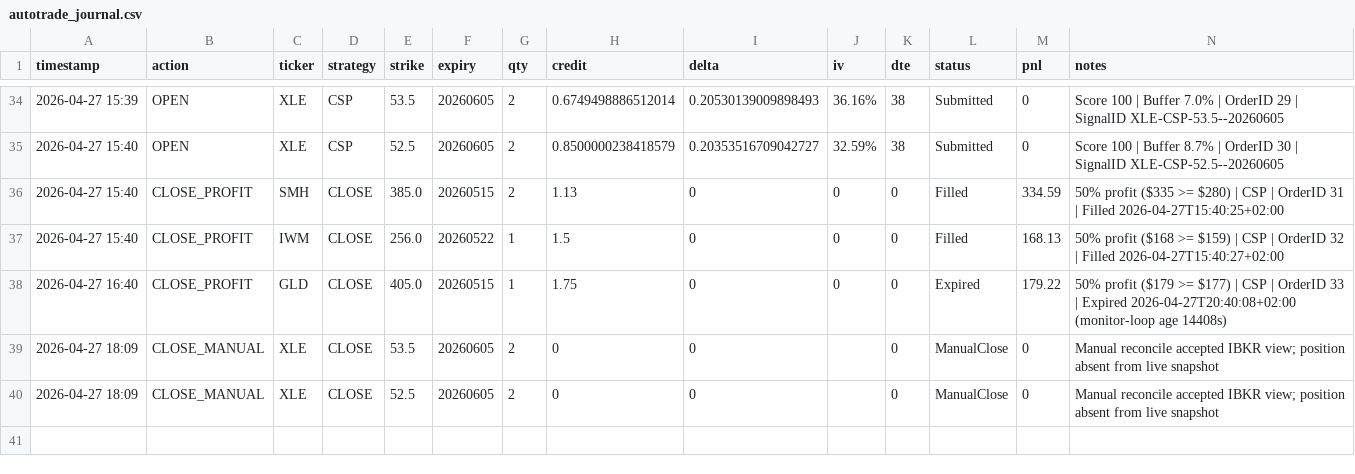
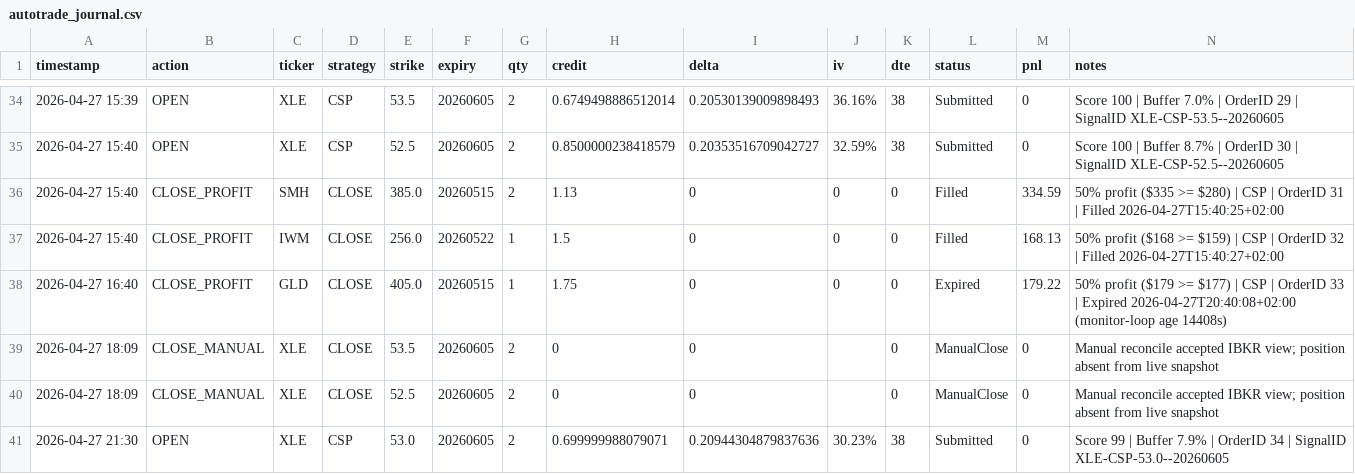
Before and after one commit to Zezo2159/options-pro, a CSV file: data/autotrade_journal.csv, drawn as a sheet; only a part is shown, gaps mark what is left out; the diff names each change by its address in the sheet, - before the commit and + after, or states it on an @@ line.

```diff
--- a/data/autotrade_journal.csv
+++ b/data/autotrade_journal.csv
+row 41: 2026-04-27 21:30 | OPEN | XLE | CSP | 53.0 | 20260605 | 2 | 0.699999988079071 | 0.20944304879837636 | 30.23% | 38 | Submitted | 0 | Score 99 | Buffer 7.9% | OrderID 34 | SignalID XLE-CSP-53.0--20260605
```
Also changed, not shown: app/autotrade_journal.csv, 7 other files.
